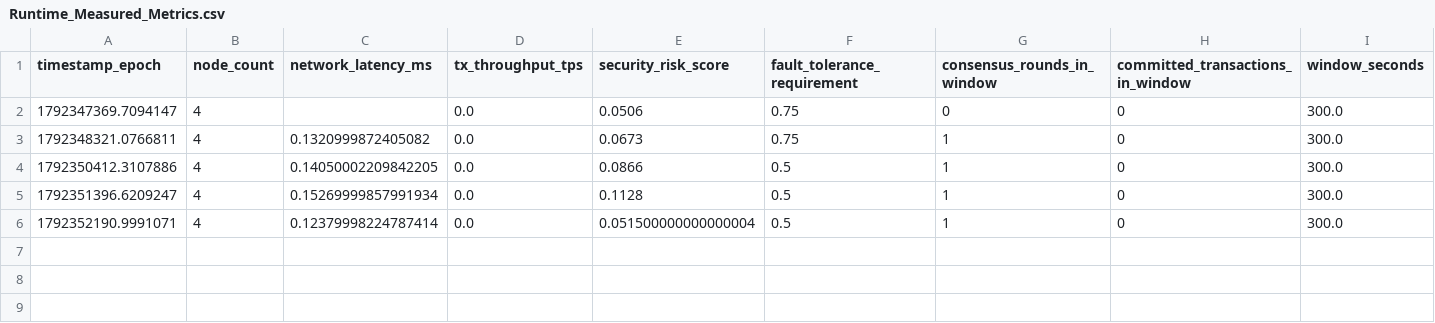
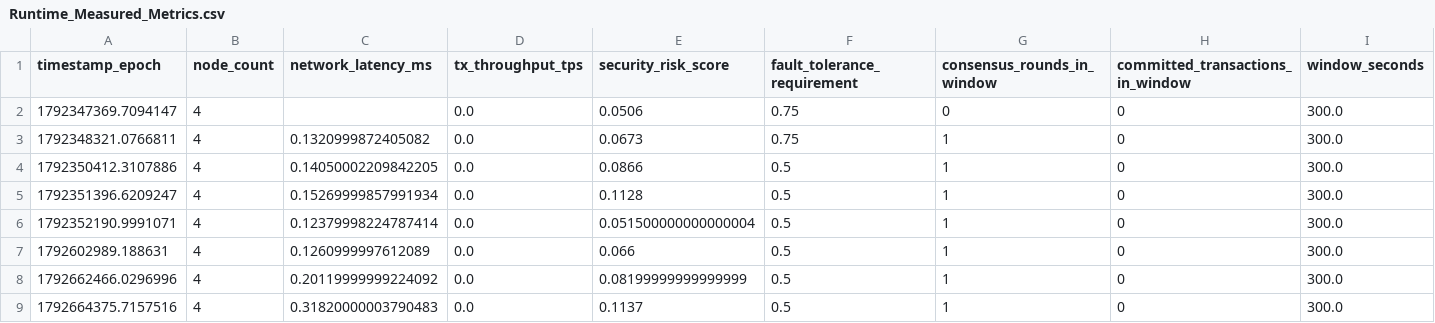
Before and after one commit to SrijaC-2005/AI_assisted_land_registry_verification_system, a CSV file: Dataset/Runtime_Measured_Metrics.csv, drawn as a sheet; only a part is shown; rows hold the shown columns only; the diff names each change by its address in the sheet, - before the commit and + after, or states it on an @@ line.

```diff
--- a/Dataset/Runtime_Measured_Metrics.csv
+++ b/Dataset/Runtime_Measured_Metrics.csv
+row 7: 1792602989.188631 | 4 | 0.1260999997612089 | 0.0 | 0.066 | 0.5 | 1 | 0 | 300.0
+row 8: 1792662466.0296996 | 4 | 0.20119999999224092 | 0.0 | 0.08199999999999999 | 0.5 | 1 | 0 | 300.0
+row 9: 1792664375.7157516 | 4 | 0.31820000003790483 | 0.0 | 0.1137 | 0.5 | 1 | 0 | 300.0
```
Also changed, not shown: 9 other files.
